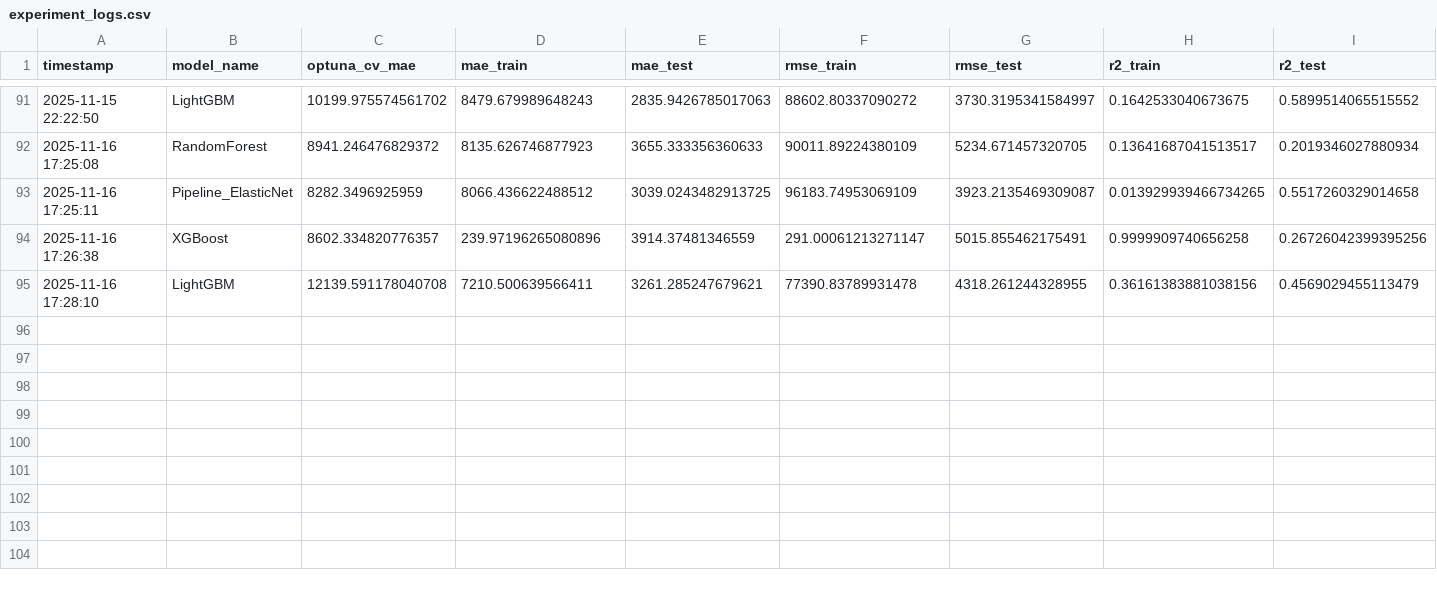
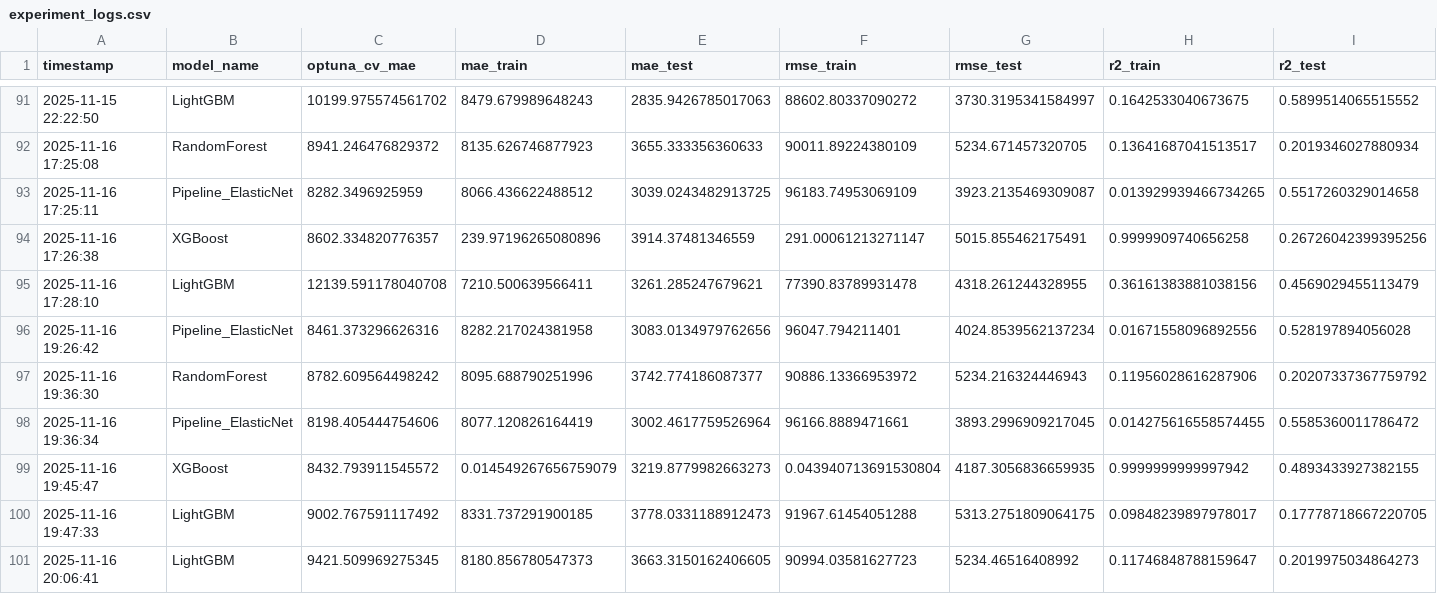
Before and after one commit to DayubMateo/MostoElMostro, a CSV file: notebooks/results/experiment_logs.csv, drawn as a sheet; only a part is shown, gaps mark what is left out; rows hold the shown columns only; the diff names each change by its address in the sheet, - before the commit and + after, or states it on an @@ line.

```diff
--- a/notebooks/results/experiment_logs.csv
+++ b/notebooks/results/experiment_logs.csv
+row 96: 2025-11-16 19:26:42 | Pipeline_ElasticNet | 8461.373296626316 | 8282.217024381958 | 3083.0134979762656 | 96047.794211401 | 4024.8539562137234 | 0.01671558096892556 | 0.528197894056028
+row 97: 2025-11-16 19:36:30 | RandomForest | 8782.609564498242 | 8095.688790251996 | 3742.774186087377 | 90886.13366953972 | 5234.216324446943 | 0.11956028616287906 | 0.20207337367759792
+row 98: 2025-11-16 19:36:34 | Pipeline_ElasticNet | 8198.405444754606 | 8077.120826164419 | 3002.4617759526964 | 96166.8889471661 | 3893.2996909217045 | 0.014275616558574455 | 0.5585360011786472
+row 99: 2025-11-16 19:45:47 | XGBoost | 8432.793911545572 | 0.014549267656759079 | 3219.8779982663273 | 0.043940713691530804 | 4187.3056836659935 | 0.9999999999997942 | 0.4893433927382155
+row 100: 2025-11-16 19:47:33 | LightGBM | 9002.767591117492 | 8331.737291900185 | 3778.0331188912473 | 91967.61454051288 | 5313.2751809064175 | 0.09848239897978017 | 0.17778718667220705
+row 101: 2025-11-16 20:06:41 | LightGBM | 9421.509969275345 | 8180.856780547373 | 3663.3150162406605 | 90994.03581627723 | 5234.46516408992 | 0.11746848788159647 | 0.2019975034864273
```
Also changed, not shown: 2 other files.
